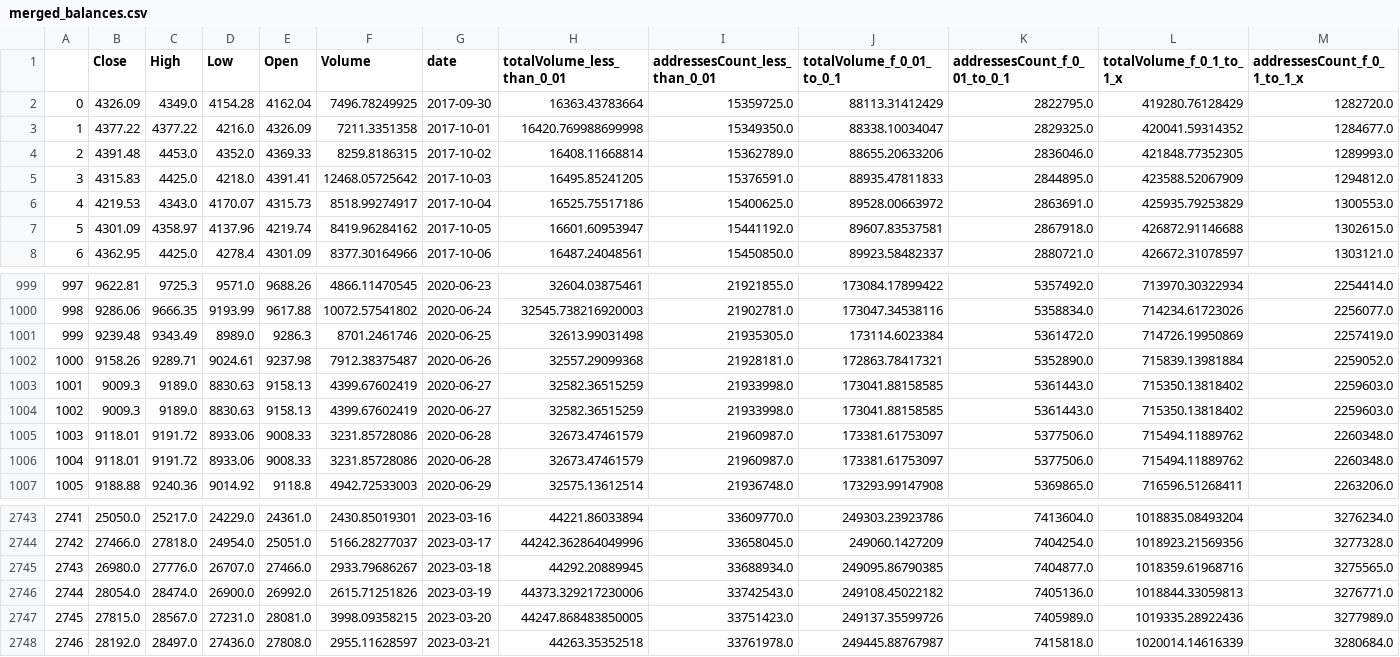
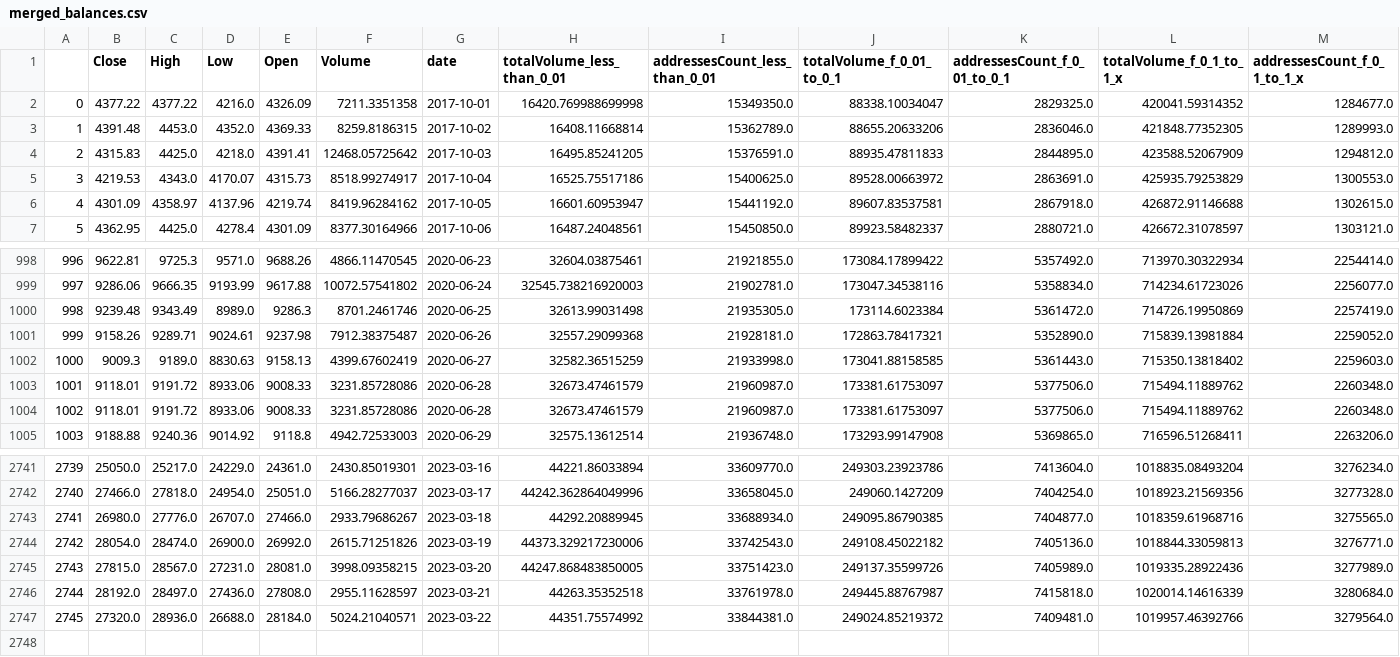
Before and after one commit to AxelCrypto/Final, a CSV file: data/datos/merged_balances.csv, drawn as a sheet; only a part is shown, gaps mark what is left out; removed rows and columns are numbered as before the commit, all else as after; rows hold the shown columns only; the diff names each change by its address in the sheet, - before the commit and + after, or states it on an @@ line.

Commit message:
update_data

```diff
--- a/data/datos/merged_balances.csv
+++ b/data/datos/merged_balances.csv
-row 2: 0 | 4326.09 | 4349.0 | 4154.28 | 4162.04 | 7496.78249925 | 2017-09-30 | 16363.43783664 | 15359725.0 | 88113.31412429 | 2822795.0 | 419280.76128429 | 1282720.0
@@ column A renumbered between rows 2 and 2746 @@
-row 1004: 1002 | 9009.3 | 9189.0 | 8830.63 | 9158.13 | 4399.67602419 | 2020-06-27 | 32582.36515259 | 21933998.0 | 173041.88158585 | 5361443.0 | 715350.13818402 | 2259603.0
+row 2747: 2745 | 27320.0 | 28936.0 | 26688.0 | 28184.0 | 5024.21040571 | 2023-03-22 | 44351.75574992 | 33844381.0 | 249024.85219372 | 7409481.0 | 1019957.46392766 | 3279564.0
```
Also changed, not shown: data/datos/Mining_Total Transaction Fees (BTC).csv, data/datos/dxy.csv, 15 other files.
